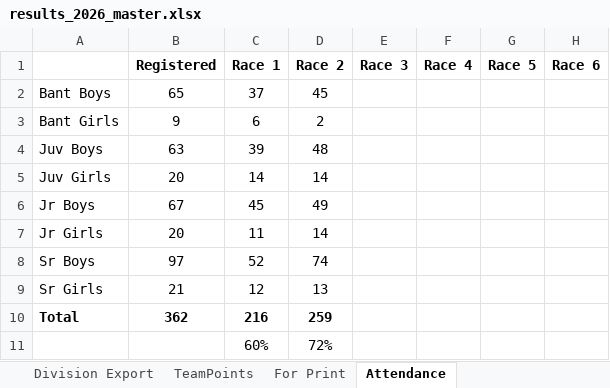
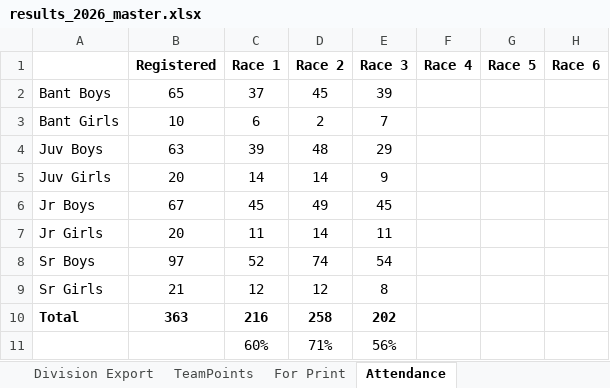
Before and after one commit to mskippy/codemathbike_bike, an Excel workbook: results_2026_master.xlsx, sheet Attendance, drawn as a sheet; values as stored, in another font and other column widths than the file's, no borders; removed rows and columns are numbered as before the commit, all else as after; the diff names each change by its address in the sheet, - before the commit and + after, or states it on an @@ line.

Commit message:
Update race results and standings
Update multiple results data files and master spreadsheet. Added/updated Round 3 results and points, normalized DNS/DNF entries, adjusted rider names/plates and ordering, and refreshed related aggregates. Files changed: data/division_results.json, data/race_results.json, data/results.json, data/school_results.json, data/team_results.json, data/updates.json and results_2026_master.xlsx.

```diff
--- a/results_2026_master.xlsx (sheet Attendance)
+++ b/results_2026_master.xlsx (sheet Attendance)
-E2 (Race 3): (empty)
+E2 (Race 3): 39
-B3 (Registered): 9
+B3 (Registered): 10
-E3 (Race 3): (empty)
+E3 (Race 3): 7
-E4 (Race 3): (empty)
+E4 (Race 3): 29
-E5 (Race 3): (empty)
+E5 (Race 3): 9
-E6 (Race 3): (empty)
+E6 (Race 3): 45
-E7 (Race 3): (empty)
+E7 (Race 3): 11
-E8 (Race 3): (empty)
+E8 (Race 3): 54
-D9 (Race 2): 13
+D9 (Race 2): 12
-E9 (Race 3): (empty)
+E9 (Race 3): 8
-B10 (Registered): 362
+B10 (Registered): 363
-D10 (Race 2): 259
+D10 (Race 2): 258
-E10 (Race 3): (empty)
+E10 (Race 3): 202
-row 11:  |  | 60% | 72%
+row 11:  |  | 60% | 71% | 56%
```
Also changed, not shown: sheet Individual Results, sheet For Print, sheet Division Export, sheet TeamPoints, sheet helper, formulas that keep their value, hidden cells, 6 other files.
